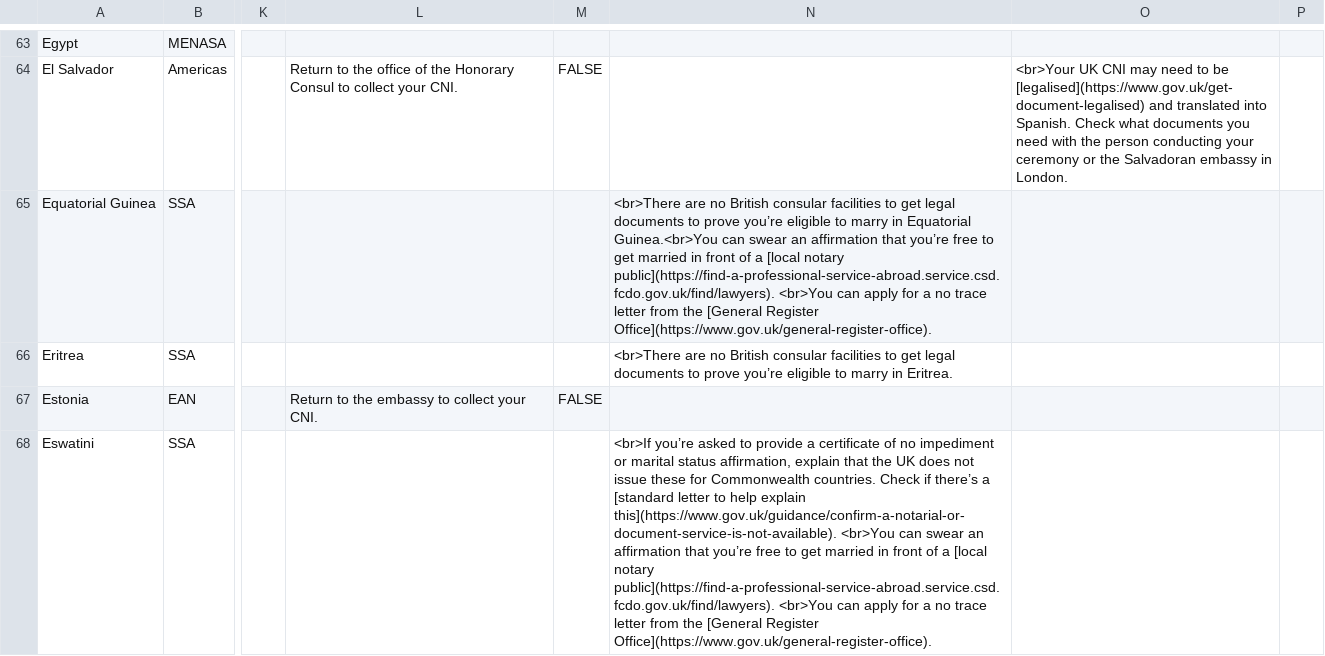
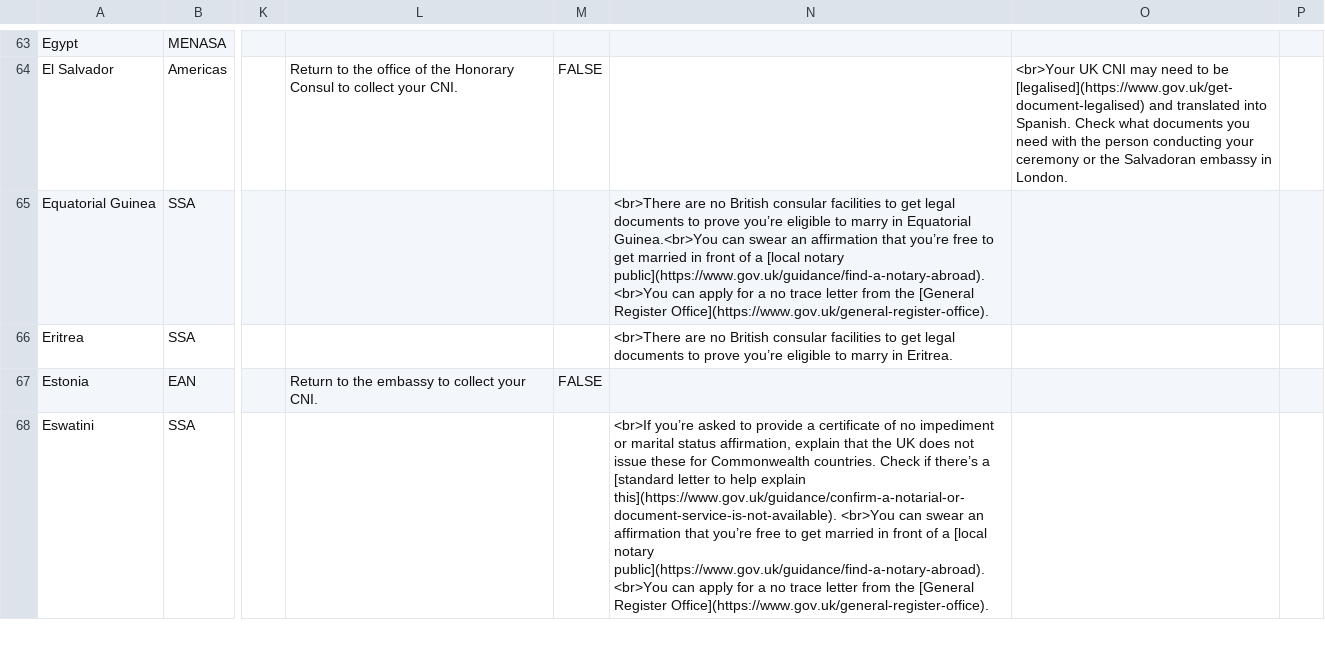
Before and after one commit to UKForeignOffice/notarial-api, a TSV file: dynamic-content/tsv/content.tsv, drawn as a sheet; only a part is shown, gaps mark what is left out; the diff covers the shown part only; the diff names each change by its address in the sheet, - before the commit and + after, or states it on an @@ line.

Commit message:
Dynamic content upload

```diff
--- a/dynamic-content/tsv/content.tsv
+++ b/dynamic-content/tsv/content.tsv
-N65: …[local notary public](https://find-a-professional-service-abroad.service.csd.fcdo.gov.uk/find/lawyers). <br>You can…
+N65: …[local notary public](https://www.gov.uk/guidance/find-a-notary-abroad). <br>You can…
-N68: …[local notary public](https://find-a-professional-service-abroad.service.csd.fcdo.gov.uk/find/lawyers). <br>You can…
+N68: …[local notary public](https://www.gov.uk/guidance/find-a-notary-abroad). <br>You can…
```
Also changed, not shown: 77 edited cells elsewhere in this file, dynamic-content/tsv/booking-links.tsv, 1 other file.
